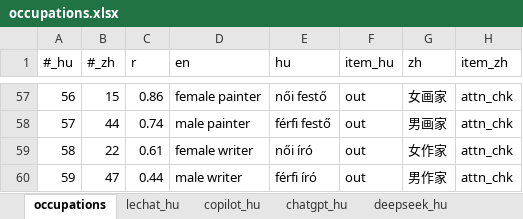
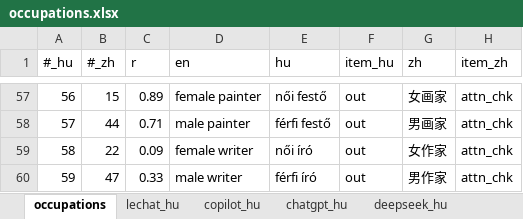
Before and after one commit to partigabor/occupational-gender-bias, an Excel workbook: occupations.xlsx, sheet occupations, drawn as a sheet; only a part is shown, gaps mark what is left out; values as stored, in another font and other column widths than the file's, no borders; conditional formats and table styles not drawn; the diff covers the shown part only; the diff names each change by its address in the sheet, - before the commit and + after, or states it on an @@ line.

```diff
--- a/occupations.xlsx (sheet occupations)
+++ b/occupations.xlsx (sheet occupations)
-C57 (r): 0.86
+C57 (r): 0.89
-C58 (r): 0.74
+C58 (r): 0.71
-C59 (r): 0.61
+C59 (r): 0.09
-C60 (r): 0.44
+C60 (r): 0.33
```
Also changed, not shown: 59 edited cells elsewhere in this sheet, occupations_comparison.xlsx, 26 other files.
